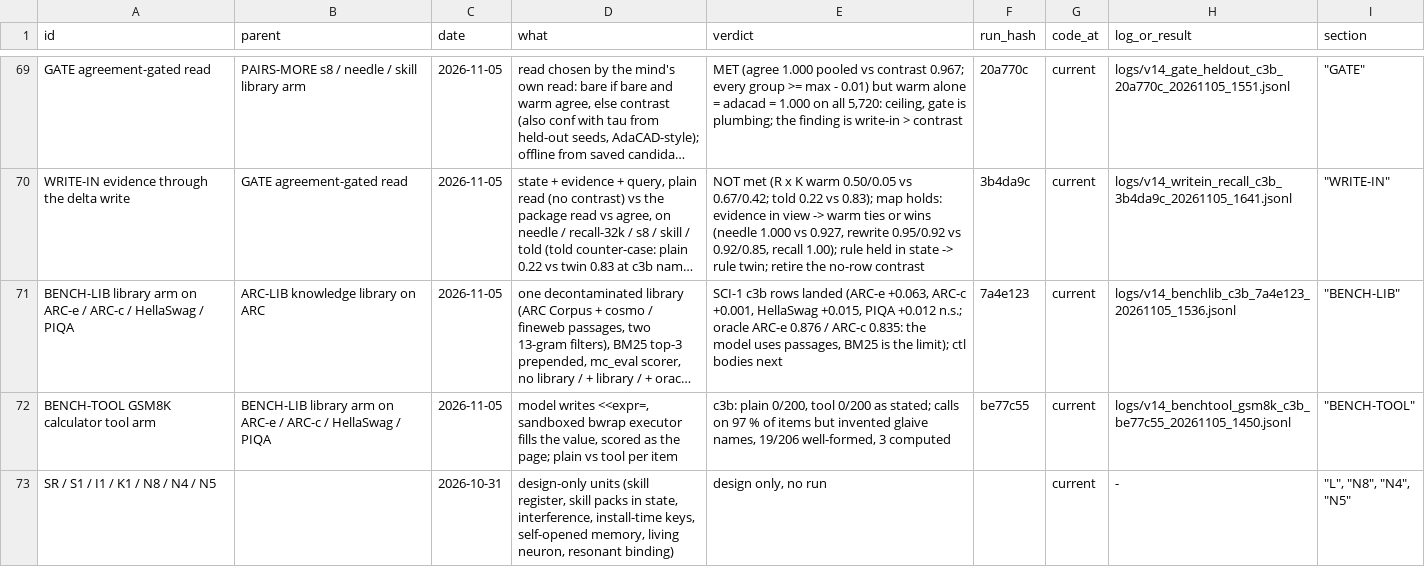
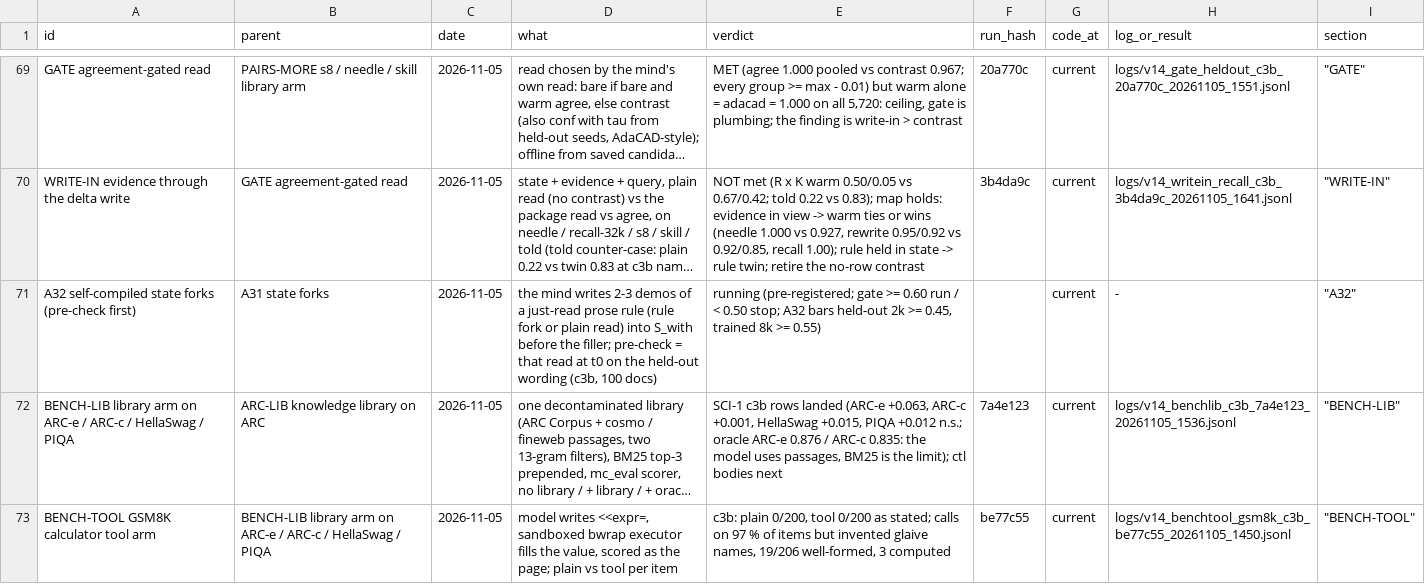
Before and after one commit to gowrav-vishwakarma/qllm2, a TSV file: v14/EXPERIMENT_LINEAGE.tsv, drawn as a sheet; only a part is shown, gaps mark what is left out; the shorter side is filled out with more unchanged rows; long unchanged cells end in …; the diff names each change by its address in the sheet, - before the commit and + after, or states it on an @@ line.

Commit message:
A32 pre-registered (self-compiled state forks) with its pre-check gate; v14/a32_precheck.py = the demo-writing read at t0 (A28's 2k docs, distance ~0, twin and plain)
Why: outsider plan; Lead adopted the gate (>= 0.60 run, < 0.50 stop).
Verification: CPU smoke on c3b, 3 docs per wording: rows written for twin / plain, scorer = A26's.

```diff
--- a/v14/EXPERIMENT_LINEAGE.tsv
+++ b/v14/EXPERIMENT_LINEAGE.tsv
+row 71: A32 self-compiled state forks (pre-check first) | A31 state forks | 2026-11-05 | the mind writes 2-3 demos of a just-read prose rule (rule fork or plain read) into S_with before the filler; pre-check = that read at t0 on the held-out wording (c3b, 100 docs) | running (pre-registered; gate >= 0.60 run / < 0.50 stop; A32 bars held-out 2k >= 0.45, trained 8k >= 0.55) |  | current | - | "A32"
```
Also changed, not shown: 4 other files.
